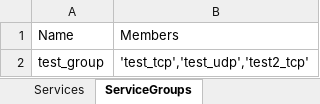
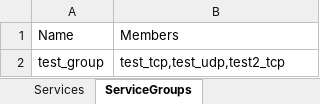
Before and after one commit to kevinhuy/panorama, an Excel workbook: variables/configuration.xlsx, sheet ServiceGroups, drawn as a sheet; values as stored, in another font and other column widths than the file's, no borders; the diff names each change by its address in the sheet, - before the commit and + after, or states it on an @@ line.

```diff
--- a/variables/configuration.xlsx (sheet ServiceGroups)
+++ b/variables/configuration.xlsx (sheet ServiceGroups)
-B2: 'test_tcp','test_udp','test2_tcp'
+B2: test_tcp,test_udp,test2_tcp
```
Also changed, not shown: sheet NetworkAddresses, sheet NetworkObjects, 4 other files.
